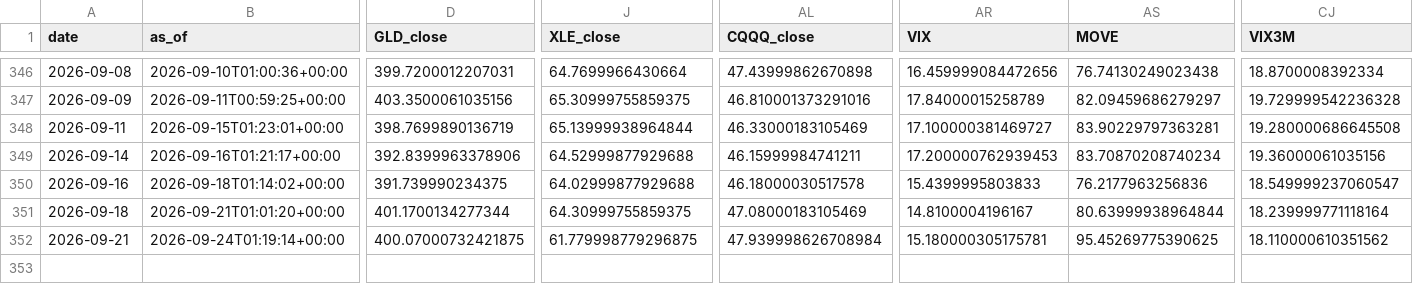
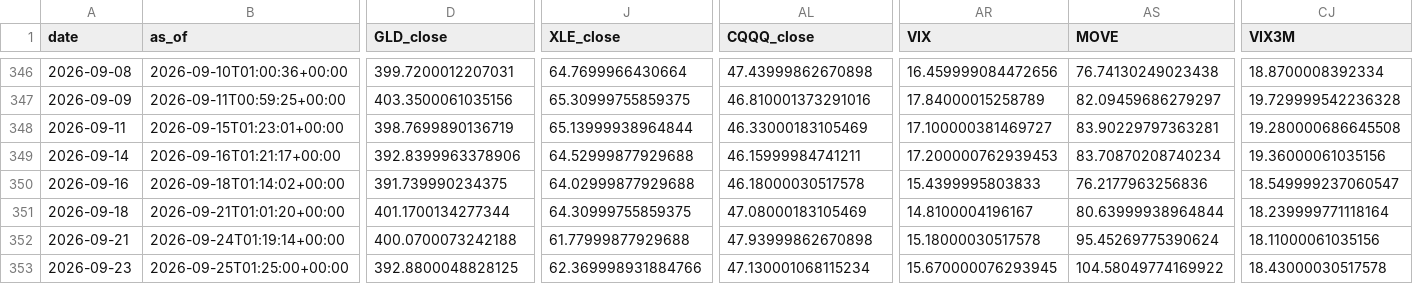
Before and after one commit to daifulee/invictus-data, a CSV file: data/daily_2026.csv, drawn as a sheet; only a part is shown, gaps mark what is left out; rows hold the shown columns only; the diff names each change by its address in the sheet, - before the commit and + after, or states it on an @@ line.

Commit message:
daily: 2026-09-25 data update [skip ci]

```diff
--- a/data/daily_2026.csv
+++ b/data/daily_2026.csv
-D352 (GLD_close): 400.07000732421875
+D352 (GLD_close): 400.0700073242188
-J352 (XLE_close): 61.779998779296875
+J352 (XLE_close): 61.77999877929688
-AL352 (CQQQ_close): 47.939998626708984
+AL352 (CQQQ_close): 47.93999862670898
-AR352 (VIX): 15.180000305175781
+AR352 (VIX): 15.18000030517578
-AS352 (MOVE): 95.45269775390625
+AS352 (MOVE): 95.45269775390624
-CJ352 (VIX3M): 18.110000610351562
+CJ352 (VIX3M): 18.11000061035156
+row 353: 2026-09-23 | 2026-09-25T01:25:00+00:00 | 392.8800048828125 | 62.369998931884766 | 47.130001068115234 | 15.670000076293945 | 104.58049774169922 | 18.43000030517578
```
Also changed, not shown: 1 other file.
